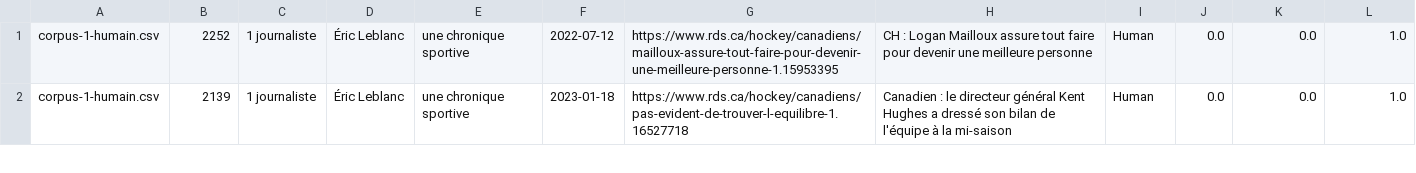
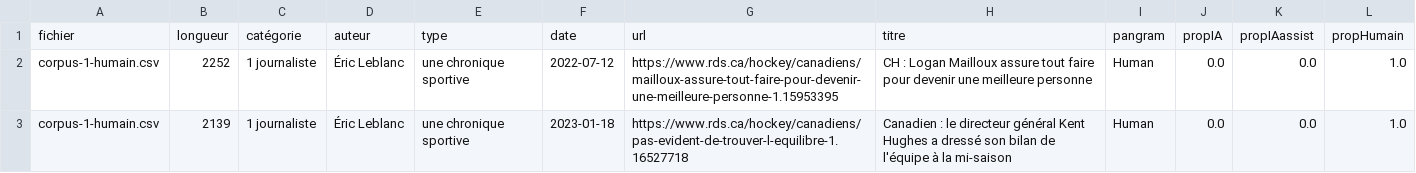
Before and after one commit to jhroy/pangram, a CSV file: pangram_gpt-6.csv, drawn as a sheet; only a part is shown; the diff names each change by its address in the sheet, - before the commit and + after, or states it on an @@ line.

Commit message:
ligne 1

```diff
--- a/pangram_gpt-6.csv
+++ b/pangram_gpt-6.csv
+row 1: fichier | longueur | catégorie | auteur | type | date | url | titre | pangram | propIA | propIAassist | propHumain
```
